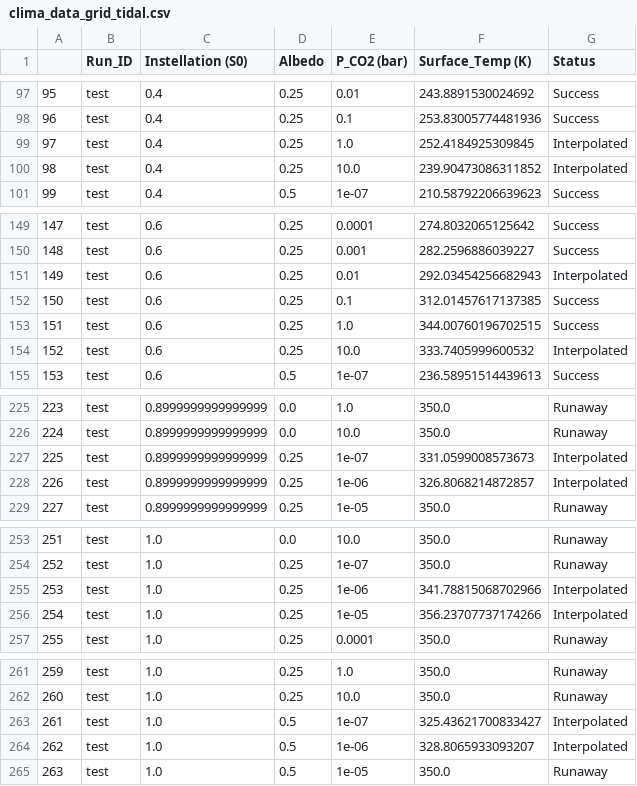
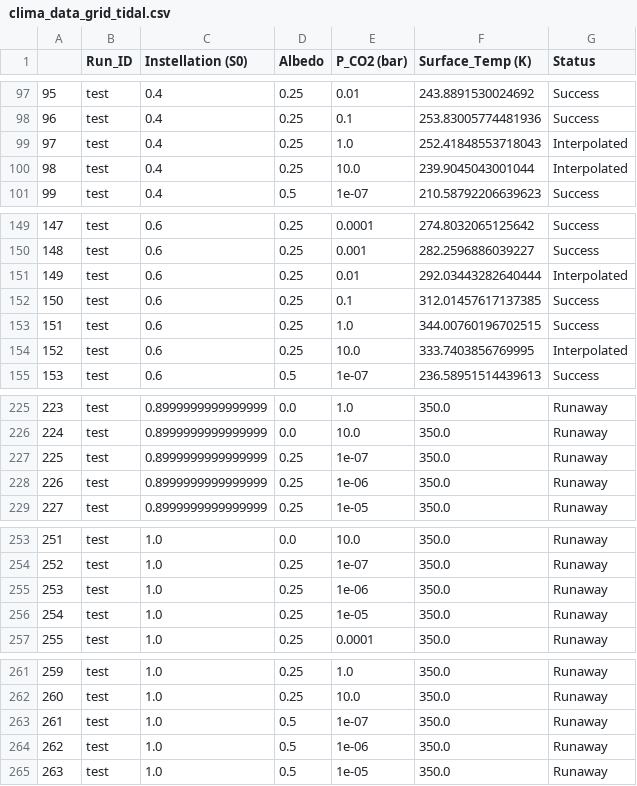
Before and after one commit to astro-pavan/KAMINO, a CSV file: src/kamino/speedy_climate/data/climate_runs/clima_data_grid_tidal.csv, drawn as a sheet; only a part is shown, gaps mark what is left out; the diff covers the shown part only.

```diff
--- a/src/kamino/speedy_climate/data/climate_runs/clima_data_grid_tidal.csv
+++ b/src/kamino/speedy_climate/data/climate_runs/clima_data_grid_tidal.csv
@@ -98,4 +98,4 @@
 96,test,0.4,0.25,0.1,253.83005774481936,Success
-97,test,0.4,0.25,1.0,252.4184925309845,Interpolated
-98,test,0.4,0.25,10.0,239.90473086311852,Interpolated
+97,test,0.4,0.25,1.0,252.41848553718043,Interpolated
+98,test,0.4,0.25,10.0,239.9045043001044,Interpolated
 99,test,0.4,0.5,1e-07,210.58792206639623,Success
@@ -150,6 +150,6 @@
 148,test,0.6,0.25,0.001,282.2596886039227,Success
-149,test,0.6,0.25,0.01,292.03454256682943,Interpolated
+149,test,0.6,0.25,0.01,292.03443282640444,Interpolated
 150,test,0.6,0.25,0.1,312.01457617137385,Success
 151,test,0.6,0.25,1.0,344.00760196702515,Success
-152,test,0.6,0.25,10.0,333.7405999600532,Interpolated
+152,test,0.6,0.25,10.0,333.7403856769995,Interpolated
 153,test,0.6,0.5,1e-07,236.58951514439613,Success
@@ -226,4 +226,4 @@
 224,test,0.8999999999999999,0.0,10.0,350.0,Runaway
-225,test,0.8999999999999999,0.25,1e-07,331.0599008573673,Interpolated
-226,test,0.8999999999999999,0.25,1e-06,326.8068214872857,Interpolated
+225,test,0.8999999999999999,0.25,1e-07,350.0,Runaway
+226,test,0.8999999999999999,0.25,1e-06,350.0,Runaway
 227,test,0.8999999999999999,0.25,1e-05,350.0,Runaway
@@ -254,4 +254,4 @@
 252,test,1.0,0.25,1e-07,350.0,Runaway
-253,test,1.0,0.25,1e-06,341.78815068702966,Interpolated
-254,test,1.0,0.25,1e-05,356.23707737174266,Interpolated
+253,test,1.0,0.25,1e-06,350.0,Runaway
+254,test,1.0,0.25,1e-05,350.0,Runaway
 255,test,1.0,0.25,0.0001,350.0,Runaway
@@ -262,4 +262,4 @@
 260,test,1.0,0.25,10.0,350.0,Runaway
-261,test,1.0,0.5,1e-07,325.43621700833427,Interpolated
-262,test,1.0,0.5,1e-06,328.8065933093207,Interpolated
+261,test,1.0,0.5,1e-07,350.0,Runaway
+262,test,1.0,0.5,1e-06,350.0,Runaway
 263,test,1.0,0.5,1e-05,350.0,Runaway
```
Also changed, not shown: 28 edited cells elsewhere in this file, src/kamino/speedy_climate/data/climate_runs/clima_data_grid_rapid.csv, 3 other files.
